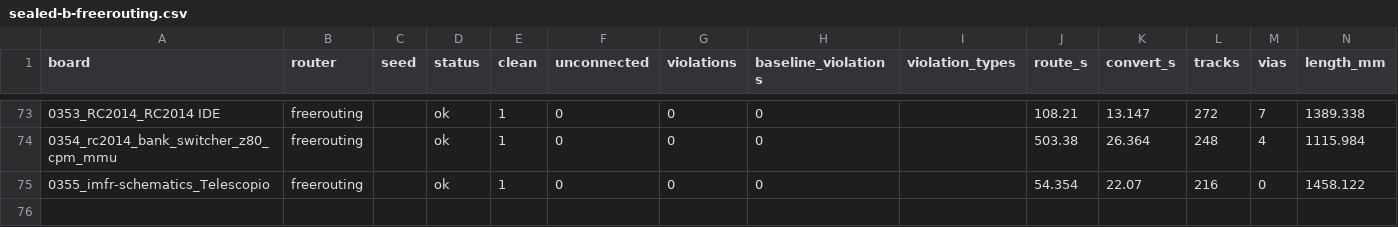
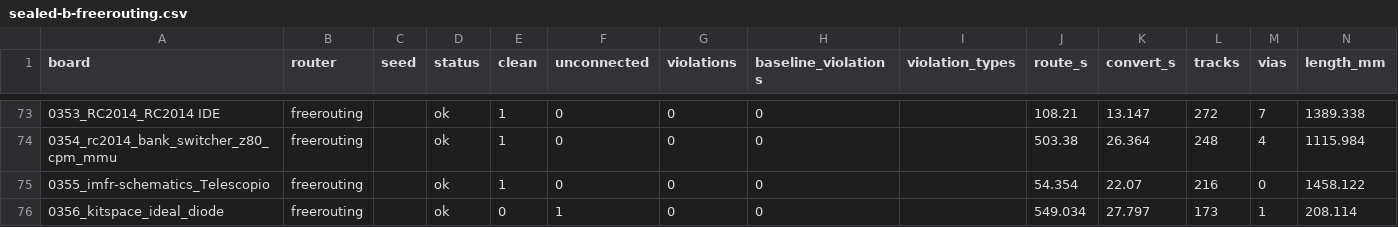
Before and after one commit to TheWingTheWong/copperline, a CSV file: bench/results/sealed-b-freerouting.csv, drawn as a sheet; only a part is shown, gaps mark what is left out.

```diff
--- a/bench/results/sealed-b-freerouting.csv
+++ b/bench/results/sealed-b-freerouting.csv
@@ -75 +75,2 @@ board,router,seed,status,clean,unconnected,violations,baseline_violations,violat
 0355_imfr-schematics_Telescopio,freerouting,,ok,1,0,0,0,,54.354,22.07,216,0,1458.122
+0356_kitspace_ideal_diode,freerouting,,ok,0,1,0,0,,549.034,27.797,173,1,208.114
```
Also changed, not shown: bench/results/sealed-b-copperline.csv, bench/results/sealed-c-freerouting-shard1.csv, 4 other files.
